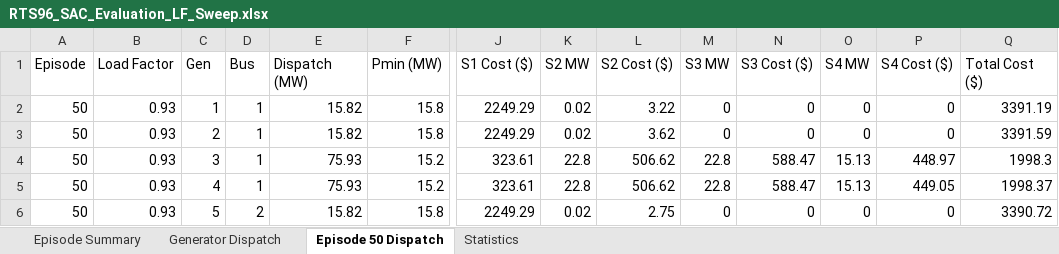
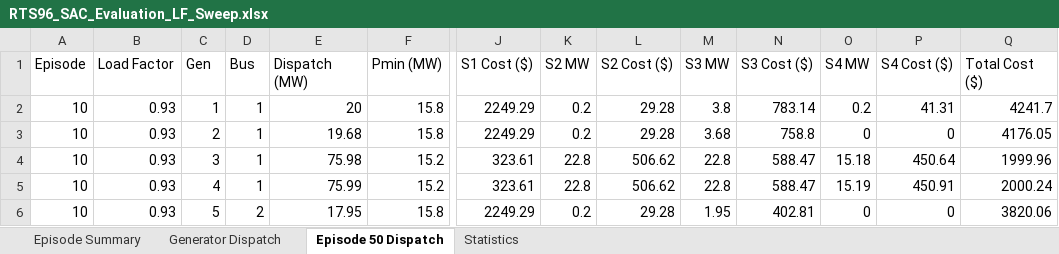
Before and after one commit to iabiala/IEEE-24-bus-system-lab, an Excel workbook: RTS96_SAC_Evaluation_LF_Sweep.xlsx, sheet Episode 50 Dispatch, drawn as a sheet; only a part is shown, gaps mark what is left out; values as stored, in another font and other column widths than the file's, no borders; the diff covers the shown part only; the diff names each change by its address in the sheet, - before the commit and + after, or states it on an @@ line.

```diff
--- a/RTS96_SAC_Evaluation_LF_Sweep.xlsx (sheet Episode 50 Dispatch)
+++ b/RTS96_SAC_Evaluation_LF_Sweep.xlsx (sheet Episode 50 Dispatch)
-A2:A6 (Episode): 50
+A2:A6 (Episode): 10
-E2 (Dispatch (MW)): 15.82
+E2 (Dispatch (MW)): 20
-K2:K3 (S2 MW): 0.02
+K2:K3 (S2 MW): 0.2
-L2 (S2 Cost ($)): 3.22
+L2 (S2 Cost ($)): 29.28
-M2 (S3 MW): 0
+M2 (S3 MW): 3.8
-N2 (S3 Cost ($)): 0
+N2 (S3 Cost ($)): 783.14
-O2 (S4 MW): 0
+O2 (S4 MW): 0.2
-P2 (S4 Cost ($)): 0
+P2 (S4 Cost ($)): 41.31
-Q2 (Total Cost ($)): 3391.19
+Q2 (Total Cost ($)): 4241.7
-E3 (Dispatch (MW)): 15.82
+E3 (Dispatch (MW)): 19.68
-L3 (S2 Cost ($)): 3.62
+L3 (S2 Cost ($)): 29.28
-M3 (S3 MW): 0
+M3 (S3 MW): 3.68
-N3 (S3 Cost ($)): 0
+N3 (S3 Cost ($)): 758.8
-Q3 (Total Cost ($)): 3391.59
+Q3 (Total Cost ($)): 4176.05
-E4 (Dispatch (MW)): 75.93
+E4 (Dispatch (MW)): 75.98
-O4 (S4 MW): 15.13
+O4 (S4 MW): 15.18
-P4 (S4 Cost ($)): 448.97
+P4 (S4 Cost ($)): 450.64
-Q4 (Total Cost ($)): 1998.3
+Q4 (Total Cost ($)): 1999.96
-E5 (Dispatch (MW)): 75.93
+E5 (Dispatch (MW)): 75.99
-O5 (S4 MW): 15.13
+O5 (S4 MW): 15.19
-P5 (S4 Cost ($)): 449.05
+P5 (S4 Cost ($)): 450.91
-Q5 (Total Cost ($)): 1998.37
+Q5 (Total Cost ($)): 2000.24
-E6 (Dispatch (MW)): 15.82
+E6 (Dispatch (MW)): 17.95
-K6 (S2 MW): 0.02
+K6 (S2 MW): 0.2
-L6 (S2 Cost ($)): 2.75
+L6 (S2 Cost ($)): 29.28
-M6 (S3 MW): 0
+M6 (S3 MW): 1.95
-N6 (S3 Cost ($)): 0
+N6 (S3 Cost ($)): 402.81
-Q6 (Total Cost ($)): 3390.72
+Q6 (Total Cost ($)): 3820.06
```
Also changed, not shown: 149 edited cells elsewhere in this sheet, sheet Generator Dispatch, sheet Episode Summary, sheet Statistics, 12 other files.
